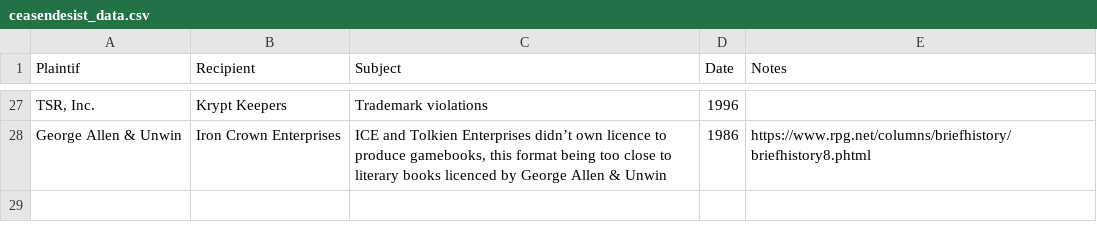
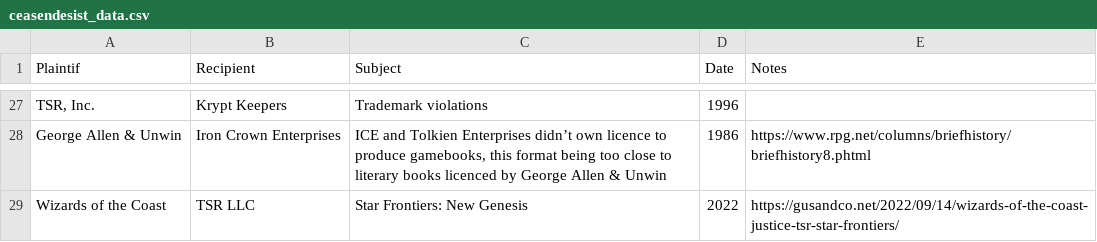
Before and after one commit to pmartinolli/OtSoCG, a CSV file: data/ceasendesist_data.csv, drawn as a sheet; only a part is shown, gaps mark what is left out; the diff names each change by its address in the sheet, - before the commit and + after, or states it on an @@ line.

Commit message:
Add files via upload

```diff
--- a/data/ceasendesist_data.csv
+++ b/data/ceasendesist_data.csv
+row 29: Wizards of the Coast | TSR LLC | Star Frontiers: New Genesis | 2022 | https://gusandco.net/2022/09/14/wizards-of-the-coast-justice-tsr-star-frontiers/
```
